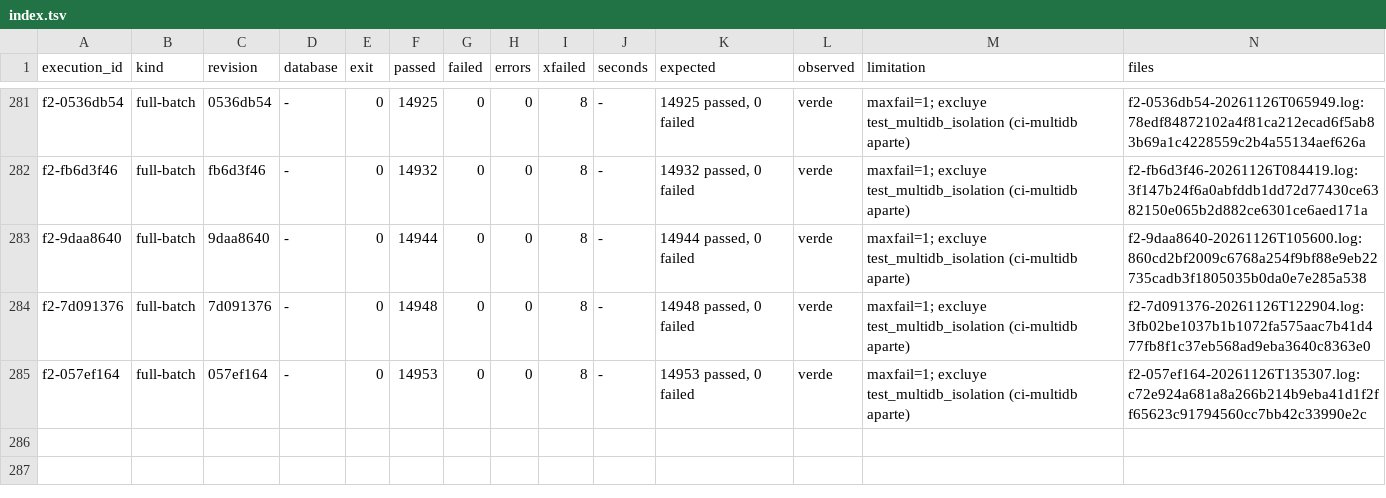
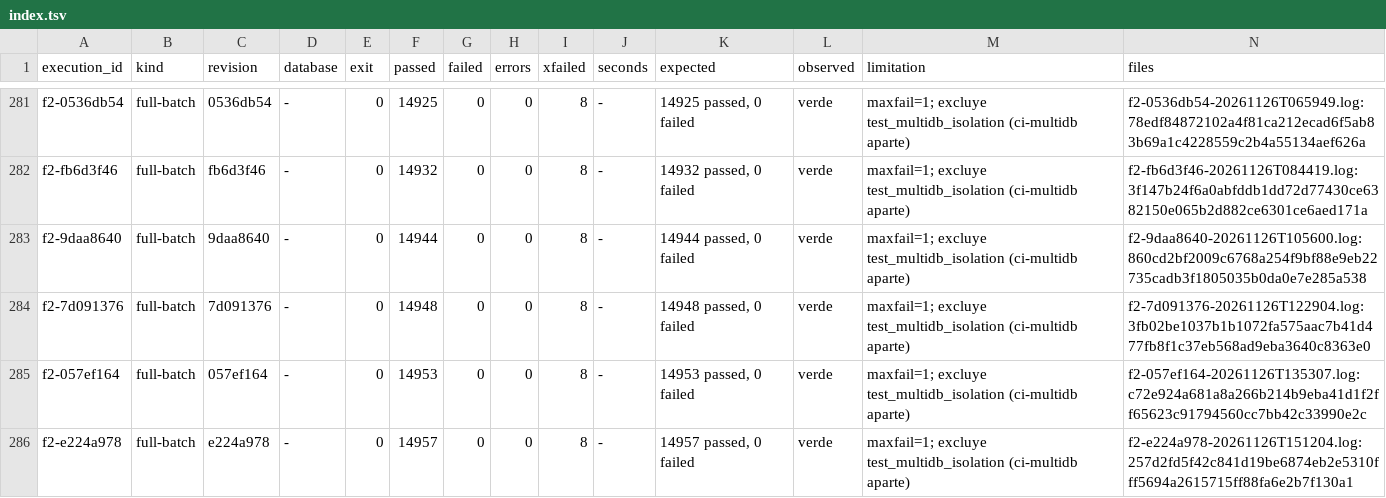
Before and after one commit to jcg-admin/kaupamex-api, a TSV file: scripts/workbench/orm-continuation-plan-20261103T095630/outputs/gates/index.tsv, drawn as a sheet; only a part is shown, gaps mark what is left out; the diff names each change by its address in the sheet, - before the commit and + after, or states it on an @@ line.

Commit message:
Record the F2 of the res.device BaseModel unit
14957 passed, 0 failed on e224a978; the unit enters the plan before
its settlement.

```diff
--- a/scripts/workbench/orm-continuation-plan-20261103T095630/outputs/gates/index.tsv
+++ b/scripts/workbench/orm-continuation-plan-20261103T095630/outputs/gates/index.tsv
+row 286: f2-e224a978 | full-batch | e224a978 | - | 0 | 14957 | 0 | 0 | 8 | - | 14957 passed, 0 failed | verde | maxfail=1; excluye test_multidb_isolation (ci-multidb aparte) | f2-e224a978-20261126T151204.log:257d2fd5f42c841d19be6874eb2e5310fff5694a2615715ff88fa6e2b7f130a1
```
Also changed, not shown: 3 other files.
